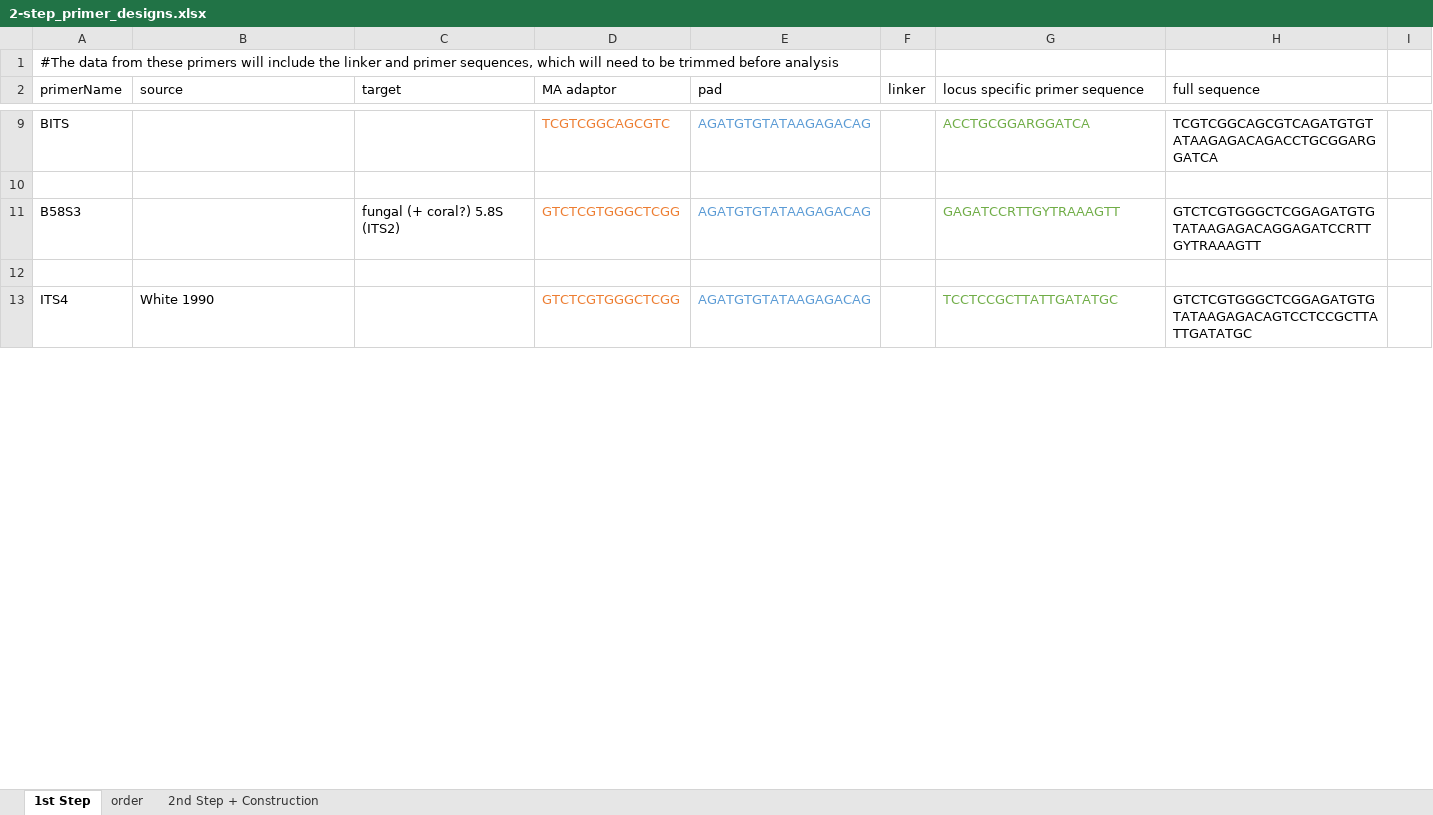
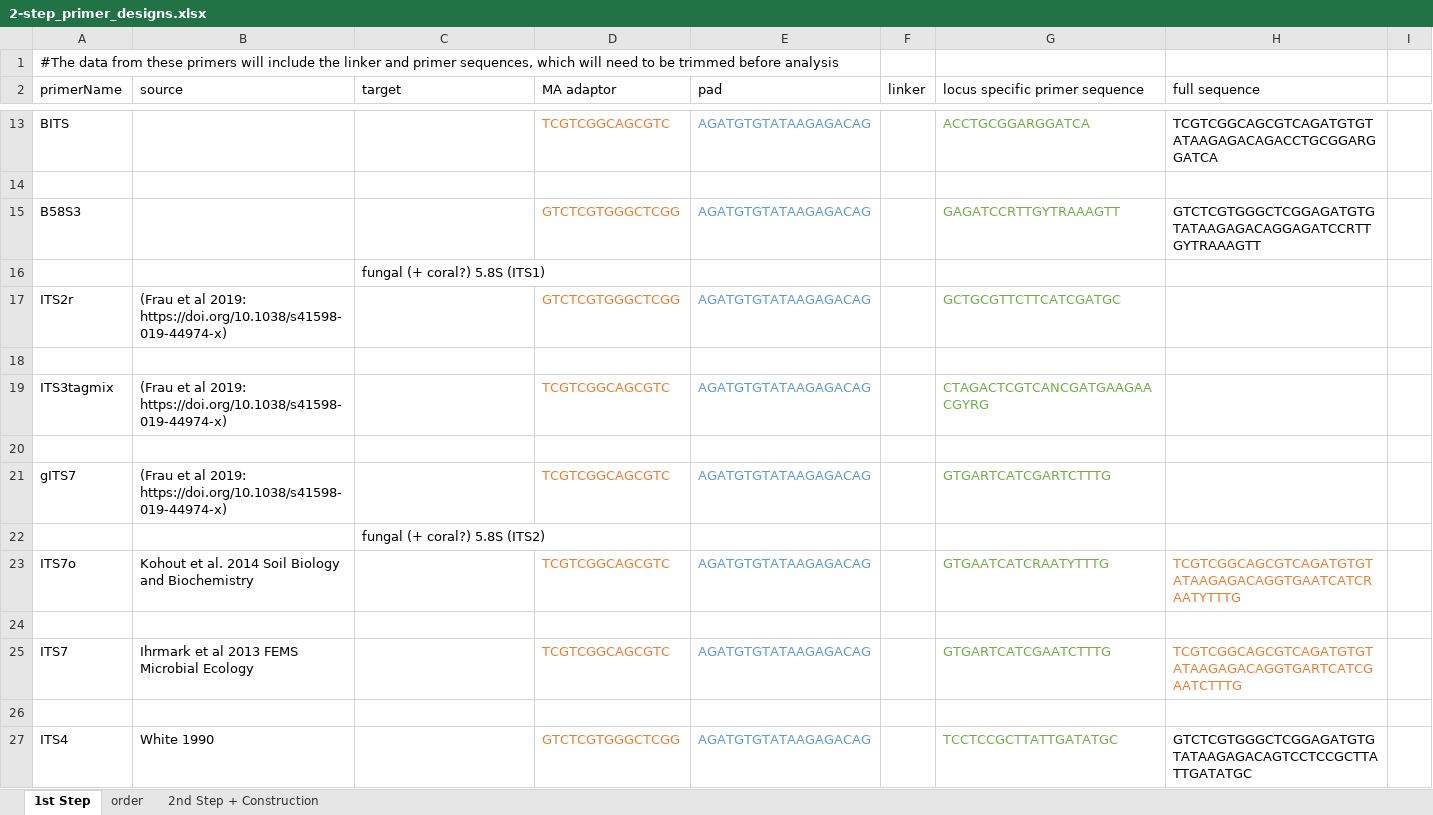
Before and after one commit to McMinds-Lab/analysis_templates, an Excel workbook: wetlab_protocols/amplicon_SOPs/primer_designs/2-step_primer_designs.xlsx, sheet 1st Step, drawn as a sheet; only a part is shown, gaps mark what is left out; values as stored, in another font and other column widths than the file's, no borders; addresses are those after the commit; the diff covers the shown part only; the diff names each change by its address in the sheet, - before the commit and + after, or states it on an @@ line.

Commit message:
update wetlab protocols

```diff
--- a/wetlab_protocols/amplicon_SOPs/primer_designs/2-step_primer_designs.xlsx (sheet 1st Step)
+++ b/wetlab_protocols/amplicon_SOPs/primer_designs/2-step_primer_designs.xlsx (sheet 1st Step)
-C15 (target): fungal (+ coral?) 5.8S (ITS2)
+C15 (target): (empty)
+row 16:  |  | fungal (+ coral?) 5.8S (ITS1)
+row 17: ITS2r | (Frau et al 2019: https://doi.org/10.1038/s41598-019-44974-x) |  | GTCTCGTGGGCTCGG | AGATGTGTATAAGAGACAG |  | GCTGCGTTCTTCATCGATGC
+row 18: (empty)
+row 19: ITS3tagmix | (Frau et al 2019: https://doi.org/10.1038/s41598-019-44974-x) |  | TCGTCGGCAGCGTC | AGATGTGTATAAGAGACAG |  | CTAGACTCGTCANCGATGAAGAACGYRG
+row 20: (empty)
+row 21: gITS7 | (Frau et al 2019: https://doi.org/10.1038/s41598-019-44974-x) |  | TCGTCGGCAGCGTC | AGATGTGTATAAGAGACAG |  | GTGARTCATCGARTCTTTG
+row 22:  |  | fungal (+ coral?) 5.8S (ITS2)
+row 23: ITS7o | Kohout et al. 2014 Soil Biology and Biochemistry |  | TCGTCGGCAGCGTC | AGATGTGTATAAGAGACAG |  | GTGAATCATCRAATYTTTG | TCGTCGGCAGCGTCAGATGTGTATAAGAGACAGGTGAATCATCRAATYTTTG
+row 24: (empty)
+row 25: ITS7 | Ihrmark et al 2013 FEMS Microbial Ecology |  | TCGTCGGCAGCGTC | AGATGTGTATAAGAGACAG |  | GTGARTCATCGAATCTTTG | TCGTCGGCAGCGTCAGATGTGTATAAGAGACAGGTGARTCATCGAATCTTTG
```
Also changed, not shown: 8 added rows, 6 removed rows and 3 edited cells elsewhere in this sheet, 2 other files.
